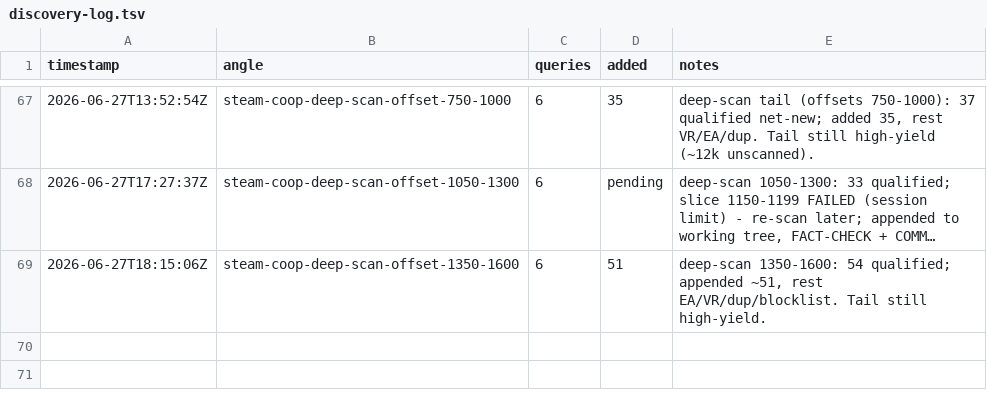
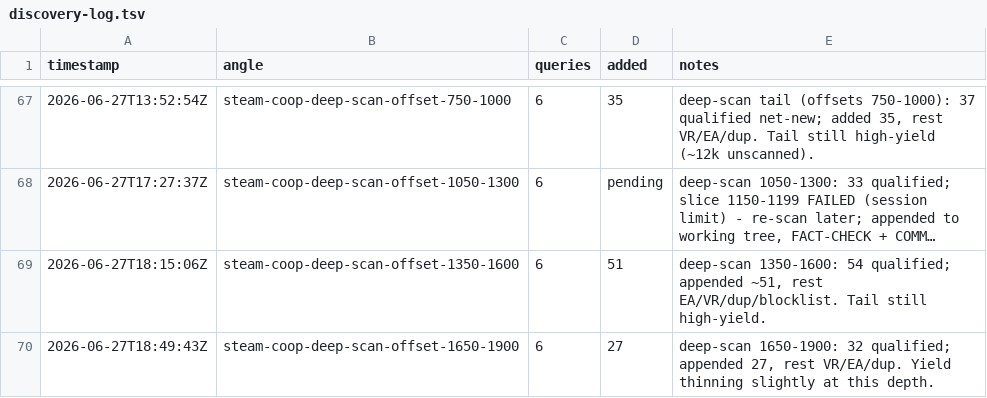
Before and after one commit to LoyEgor/pc-coop-games, a TSV file: .claude/skills/coop-hunter/state/discovery-log.tsv, drawn as a sheet; only a part is shown, gaps mark what is left out; long unchanged cells end in …; the diff names each change by its address in the sheet, - before the commit and + after, or states it on an @@ line.

Commit message:
catalog: 27 deep-scan finds (offset 1650-1900)
Deep-scan offsets 1650-1900: 27 net-new co-op games appended (each add-time gated
by discovery: online co-op + >=50 reviews & >=50% + a real finish + real youtube +
verified image + classification). 4 passed the editorial fact-check and are stamped
reviewed; the other 23 are left UNREVIEWED (a usage limit interrupted the fact-check
pass) so 'fact-checker new' will verify them on the next run. 5 candidates routed to
reeval (VR / dup). appid-blocklist guard clean.

```diff
--- a/.claude/skills/coop-hunter/state/discovery-log.tsv
+++ b/.claude/skills/coop-hunter/state/discovery-log.tsv
+row 70: 2026-06-27T18:49:43Z | steam-coop-deep-scan-offset-1650-1900 | 6 | 27 | deep-scan 1650-1900: 32 qualified; appended 27, rest VR/EA/dup. Yield thinning slightly at this depth.
```
Also changed, not shown: .claude/skills/shared/reeval.tsv, 2 other files.
